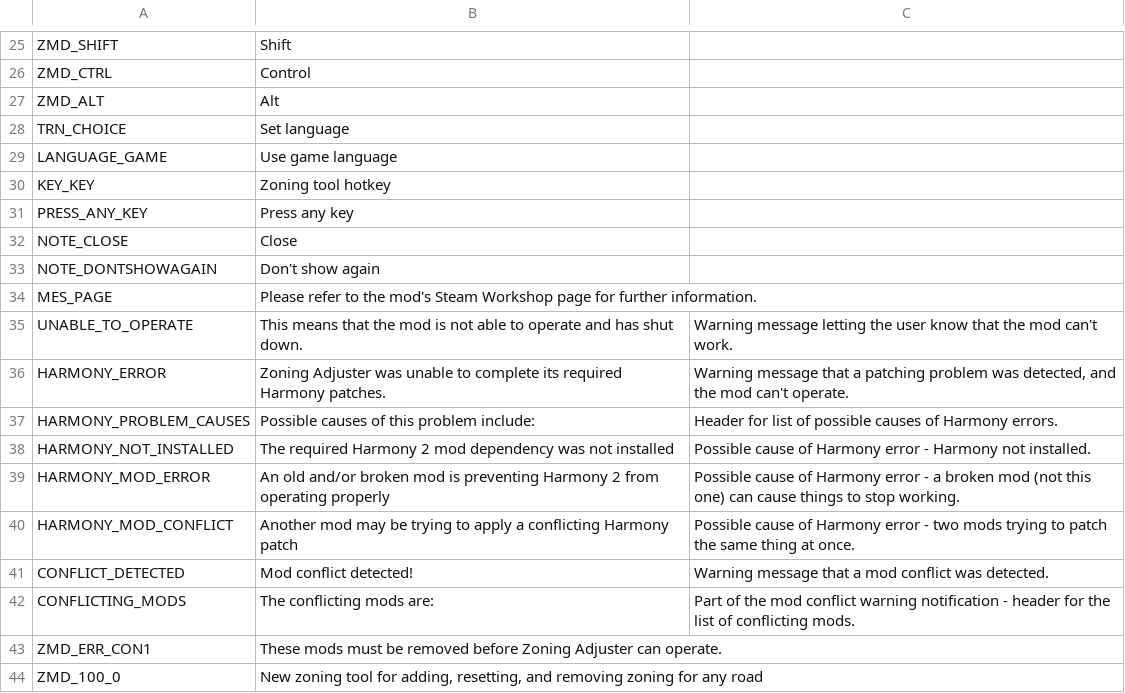
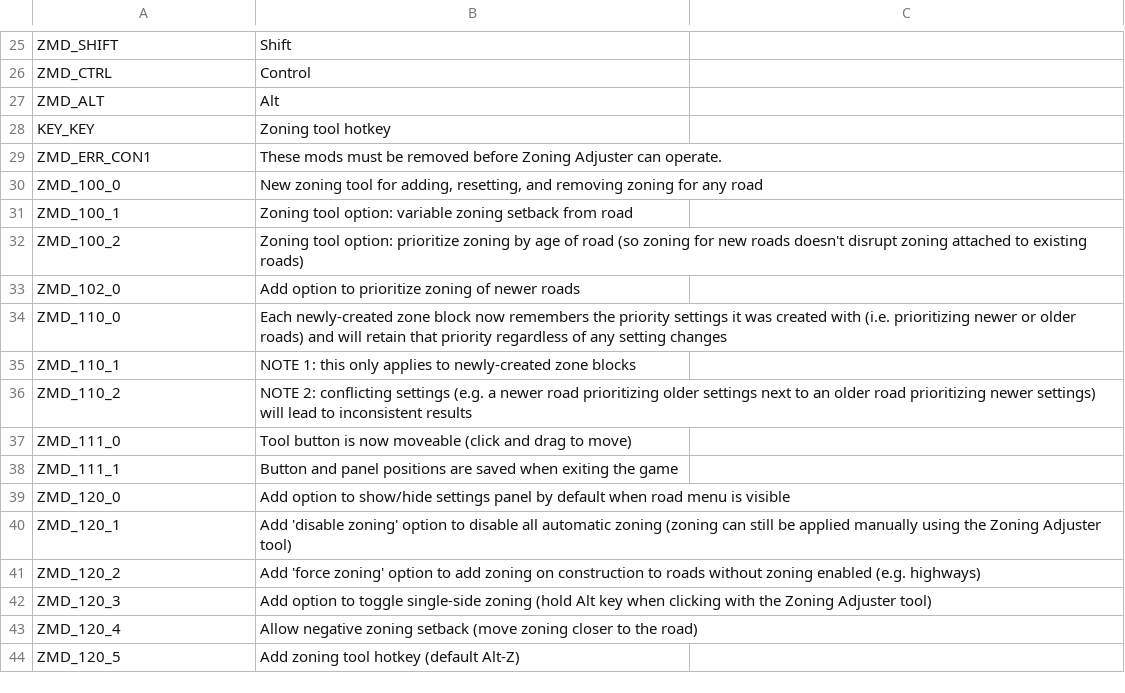
Before and after one commit to algernon-A/ZoningAdjuster, a CSV file: Translations/en-EN.csv, drawn as a sheet; only a part is shown, gaps mark what is left out; the shorter side is filled out with more unchanged rows.

Commit message:
Implement core translations.

```diff
--- a/Translations/en-EN.csv
+++ b/Translations/en-EN.csv
@@ -27,17 +27,3 @@
 "ZMD_ALT","Alt"
-"TRN_CHOICE","Set language"
-"LANGUAGE_GAME","Use game language"
 "KEY_KEY","Zoning tool hotkey"
-"PRESS_ANY_KEY","Press any key"
-"NOTE_CLOSE","Close"
-"NOTE_DONTSHOWAGAIN","Don't show again"
-"MES_PAGE","Please refer to the mod's Steam Workshop page for further information."
-"UNABLE_TO_OPERATE","This means that the mod is not able to operate and has shut down.","Warning message letting the user know that the mod can't work."
-"HARMONY_ERROR","Zoning Adjuster was unable to complete its required Harmony patches.","Warning message that a patching problem was detected, and the mod can't operate."
-"HARMONY_PROBLEM_CAUSES","Possible causes of this problem include:","Header for list of possible causes of Harmony errors."
-"HARMONY_NOT_INSTALLED","The required Harmony 2 mod dependency was not installed","Possible cause of Harmony error - Harmony not installed."
-"HARMONY_MOD_ERROR","An old and/or broken mod is preventing Harmony 2 from operating properly","Possible cause of Harmony error - a broken mod (not this one) can cause things to stop working."
-"HARMONY_MOD_CONFLICT","Another mod may be trying to apply a conflicting Harmony patch","Possible cause of Harmony error - two mods trying to patch the same thing at once."
-"CONFLICT_DETECTED","Mod conflict detected!","Warning message that a mod conflict was detected."
-"CONFLICTING_MODS","The conflicting mods are:","Part of the mod conflict warning notification - header for the list of conflicting mods."
 "ZMD_ERR_CON1","These mods must be removed before Zoning Adjuster can operate."
```
Also changed, not shown: 3 other files.
